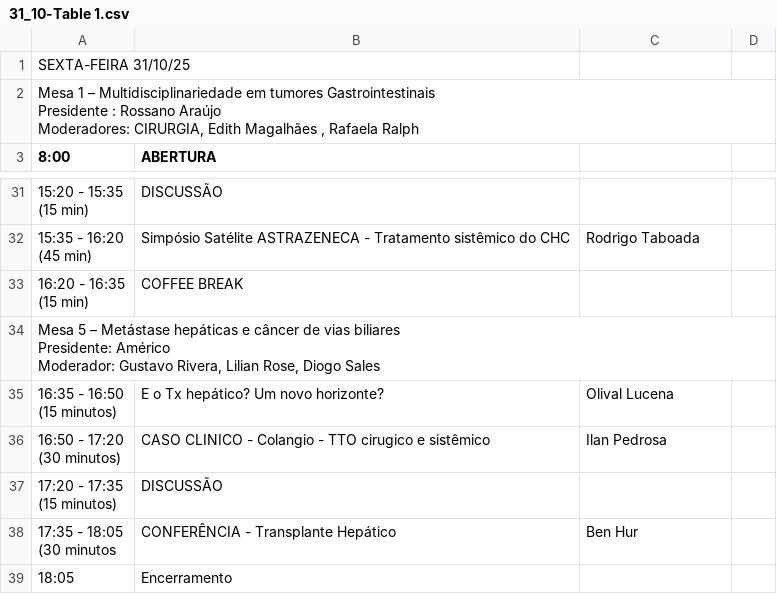
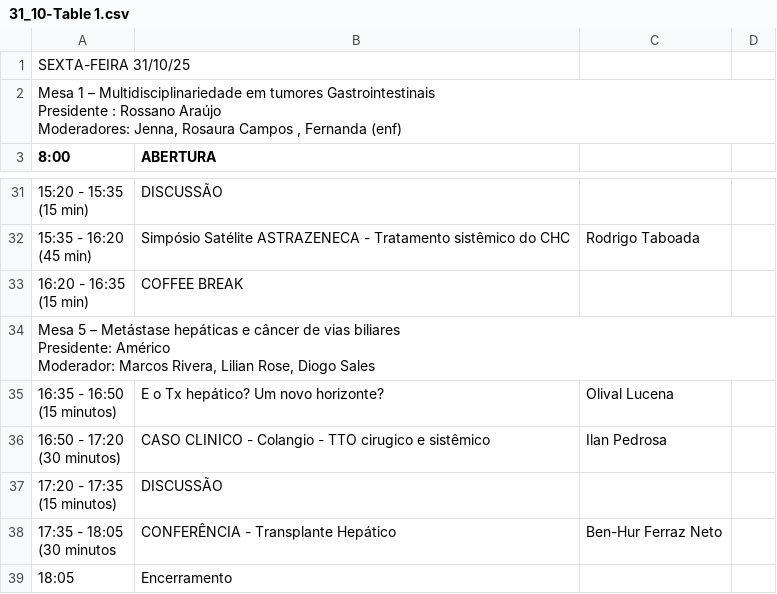
Before and after one commit to jgfn1/luka, a CSV file: tgi/schedule/31_10-Table 1.csv, drawn as a sheet; only a part is shown, gaps mark what is left out; ↵ is a line break in a cell; the diff covers the shown part only; the diff names each change by its address in the sheet, - before the commit and + after, or states it on an @@ line.

```diff
--- a/tgi/schedule/31_10-Table 1.csv
+++ b/tgi/schedule/31_10-Table 1.csv
-A2 (8:00): …Araújo ↵ Moderadores: CIRURGIA, Edith Magalhães , Rafaela Ralph
+A2 (8:00): …Araújo ↵ Moderadores: Jenna, Rosaura Campos , Fernanda (enf)
-A34 (8:00): …Américo ↵ Moderador: Gustavo Rivera, Lilian…
+A34 (8:00): …Américo ↵ Moderador: Marcos Rivera, Lilian…
-C38: Ben Hur
+C38: Ben-Hur Ferraz Neto
```
Also changed, not shown: 7 edited cells elsewhere in this file, tgi/schedule/01_11-Table 1.csv, tgi/schedule/AZ -Table 1.csv, 1 other file.
